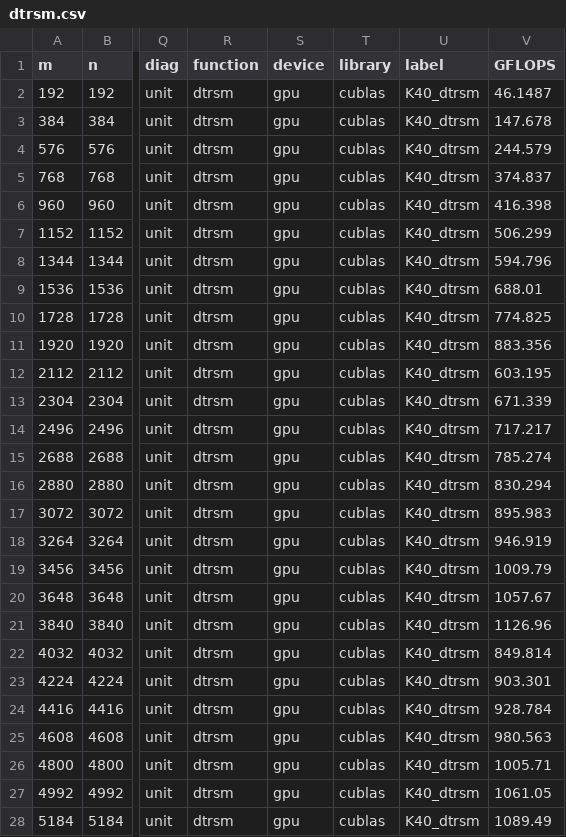
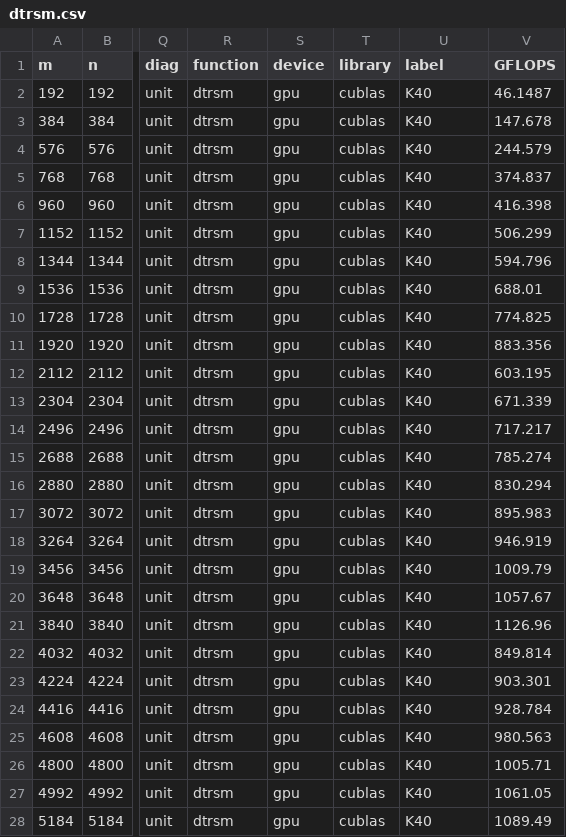
Before and after one commit to clMathLibraries/clBLAS, a CSV file: doc/performance/cuBLAS_7.0/Tesla_K40/dtrsm.csv, drawn as a sheet; only a part is shown, gaps mark what is left out; the diff covers the shown part only; the diff names each change by its address in the sheet, - before the commit and + after, or states it on an @@ line.

```diff
--- a/doc/performance/cuBLAS_7.0/Tesla_K40/dtrsm.csv
+++ b/doc/performance/cuBLAS_7.0/Tesla_K40/dtrsm.csv
-U2:U28 (label): K40_dtrsm
+U2:U28 (label): K40
```
Also changed, not shown: 3 edited cells elsewhere in this file, doc/performance/clBLAS_2.6.0/S9150/dtrsm_192.csv, doc/performance/clBLAS_2.6.0/S9150/sgemm_32.csv, 2 other files.
